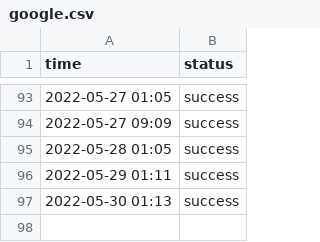
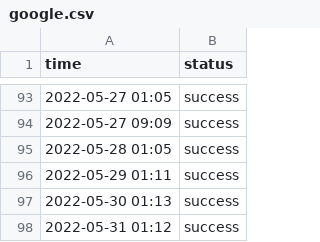
Before and after one commit to status-base/statusbase-nuxt, a CSV file: content/logs/google.csv, drawn as a sheet; only a part is shown, gaps mark what is left out.

```diff
--- a/content/logs/google.csv
+++ b/content/logs/google.csv
@@ -97 +97,2 @@ time, status
 2022-05-30 01:13, success
+2022-05-31 01:12, success
```
Also changed, not shown: content/logs/hn.csv, content/logs/worldclock.csv.
